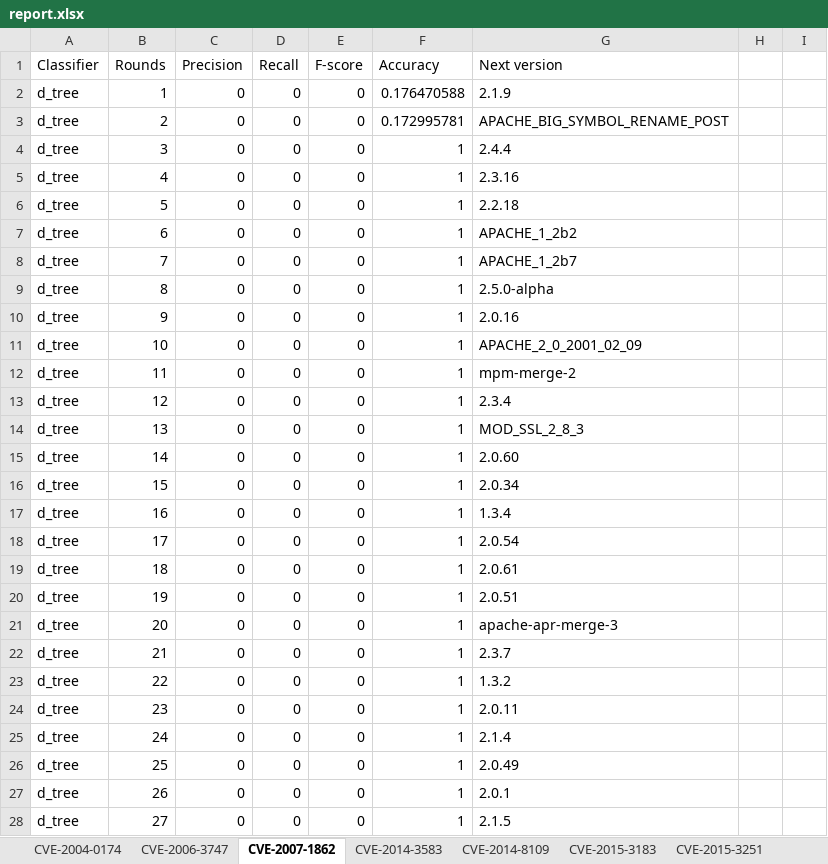
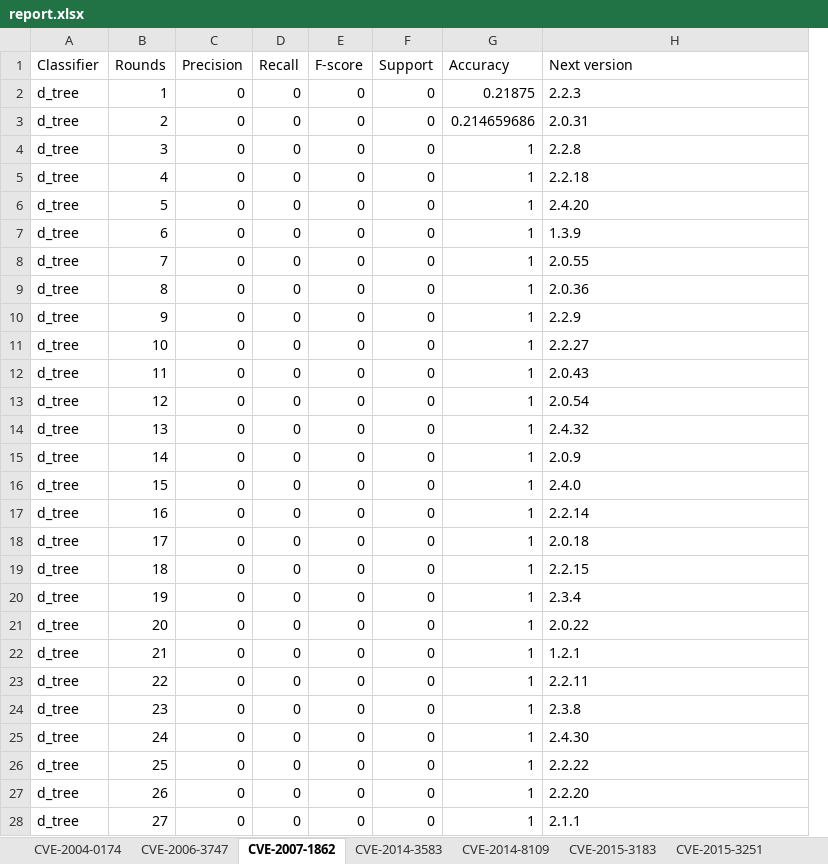
Before and after one commit to uw-swag/patch-detector, an Excel workbook: experiments/active_learning/results/report.xlsx, sheet CVE-2007-1862, drawn as a sheet; only a part is shown; values as stored, in another font and other column widths than the file's, no borders; charts and pictures not drawn; removed rows and columns are numbered as before the commit, all else as after; the diff covers the shown part only; the diff names each change by its address in the sheet, - before the commit and + after, or states it on an @@ line.

```diff
--- a/experiments/active_learning/results/report.xlsx (sheet CVE-2007-1862)
+++ b/experiments/active_learning/results/report.xlsx (sheet CVE-2007-1862)
+column F (Support), rows 2-28: all 0
-column H, empty
-column I, empty
-G2 (Accuracy): 0.176470588
+G2 (Accuracy): 0.21875
-H2 (Next version): 2.1.9
+H2 (Next version): 2.2.3
-G3 (Accuracy): 0.172995781
+G3 (Accuracy): 0.214659686
-H3 (Next version): APACHE_BIG_SYMBOL_RENAME_POST
+H3 (Next version): 2.0.31
-H4 (Next version): 2.4.4
+H4 (Next version): 2.2.8
-H5 (Next version): 2.3.16
+H5 (Next version): 2.2.18
-H6 (Next version): 2.2.18
+H6 (Next version): 2.4.20
-H7 (Next version): APACHE_1_2b2
+H7 (Next version): 1.3.9
-H8 (Next version): APACHE_1_2b7
+H8 (Next version): 2.0.55
-H9 (Next version): 2.5.0-alpha
+H9 (Next version): 2.0.36
-H10 (Next version): 2.0.16
+H10 (Next version): 2.2.9
-H11 (Next version): APACHE_2_0_2001_02_09
+H11 (Next version): 2.2.27
-H12 (Next version): mpm-merge-2
+H12 (Next version): 2.0.43
-H13 (Next version): 2.3.4
+H13 (Next version): 2.0.54
-H14 (Next version): MOD_SSL_2_8_3
+H14 (Next version): 2.4.32
-H15 (Next version): 2.0.60
+H15 (Next version): 2.0.9
-H16 (Next version): 2.0.34
+H16 (Next version): 2.4.0
-H17 (Next version): 1.3.4
+H17 (Next version): 2.2.14
-H18 (Next version): 2.0.54
+H18 (Next version): 2.0.18
-H19 (Next version): 2.0.61
+H19 (Next version): 2.2.15
-H20 (Next version): 2.0.51
+H20 (Next version): 2.3.4
-H21 (Next version): apache-apr-merge-3
+H21 (Next version): 2.0.22
-H22 (Next version): 2.3.7
+H22 (Next version): 1.2.1
-H23 (Next version): 1.3.2
+H23 (Next version): 2.2.11
-H24 (Next version): 2.0.11
+H24 (Next version): 2.3.8
-H25 (Next version): 2.1.4
+H25 (Next version): 2.4.30
-H26 (Next version): 2.0.49
+H26 (Next version): 2.2.22
-H27 (Next version): 2.0.1
+H27 (Next version): 2.2.20
-H28 (Next version): 2.1.5
+H28 (Next version): 2.1.1
```
Also changed, not shown: 330 edited cells elsewhere in this sheet, sheet CVE-2015-3183, sheet CVE-2006-3747, sheet CVE-2014-8109, sheet CVE-2004-0174, sheet YARN-1993, sheet CVE-2012-3376, 4 more sheets, other sheet tabs, charts or pictures, 26 other files.
